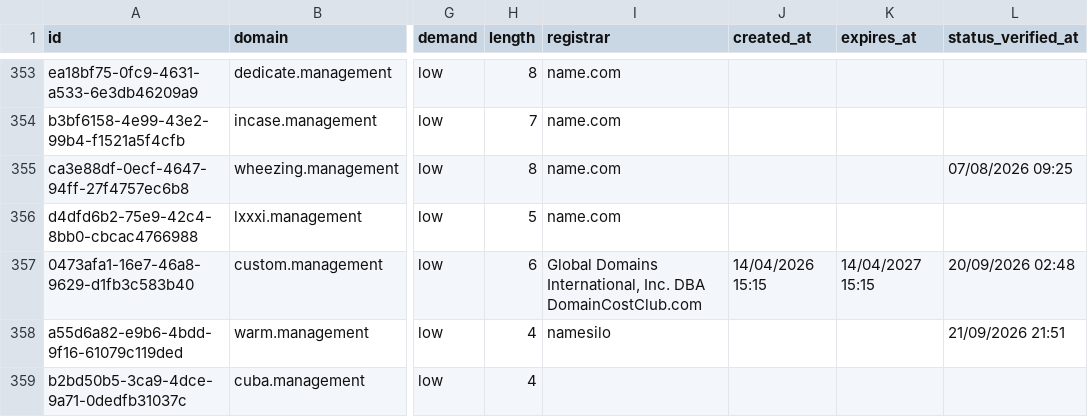
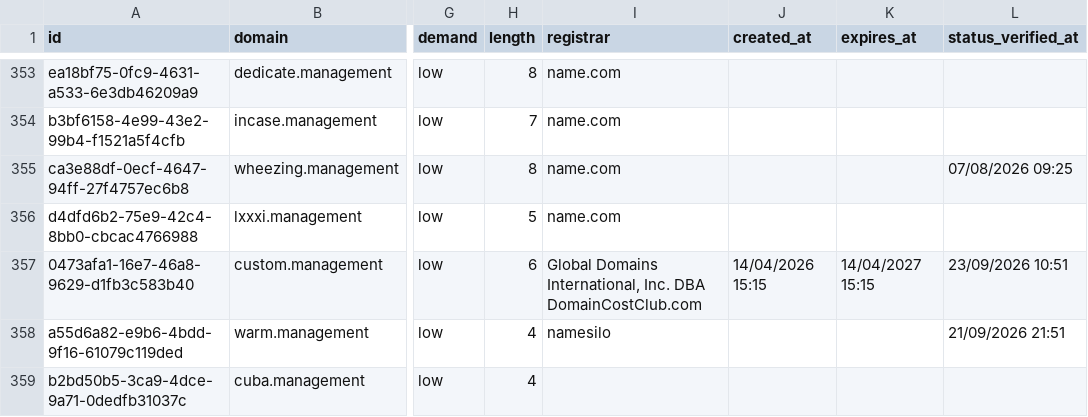
Before and after one commit to UniqueDomains/management-oneword-domains, a CSV file: management.csv, drawn as a sheet; only a part is shown, gaps mark what is left out; the diff covers the shown part only; the diff names each change by its address in the sheet, - before the commit and + after, or states it on an @@ line.

```diff
--- a/management.csv
+++ b/management.csv
-L357 (status_verified_at): 20/09/2026 02:48
+L357 (status_verified_at): 23/09/2026 10:51
```
Also changed, not shown: 2 added rows, 2 removed rows and 139 edited cells elsewhere in this file, 4 other files.
